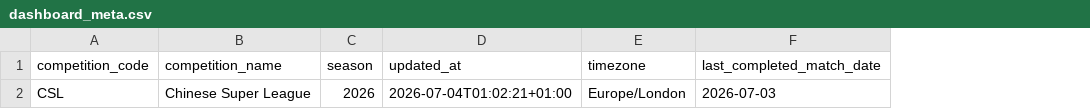
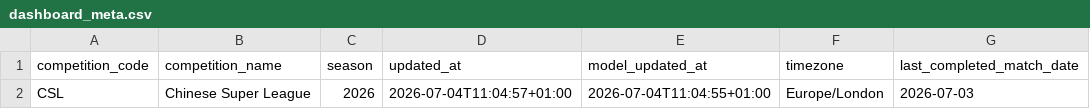
Before and after one commit to jiajun-builds/cslmonitor, a CSV file: data/dashboard/csv/dashboard_meta.csv, drawn as a sheet; only a part is shown; the diff names each change by its address in the sheet, - before the commit and + after, or states it on an @@ line.

```diff
--- a/data/dashboard/csv/dashboard_meta.csv
+++ b/data/dashboard/csv/dashboard_meta.csv
+column E (model_updated_at), row 2: 2026-07-04T11:04:55+01:00
-D2 (updated_at): 2026-07-04T01:02:21+01:00
+D2 (updated_at): 2026-07-04T11:04:57+01:00
```
Also changed, not shown: data/dashboard/csv/team_strength_rankings.csv, data/dashboard/csv/upcoming_market_comparison.csv, 11 other files.
